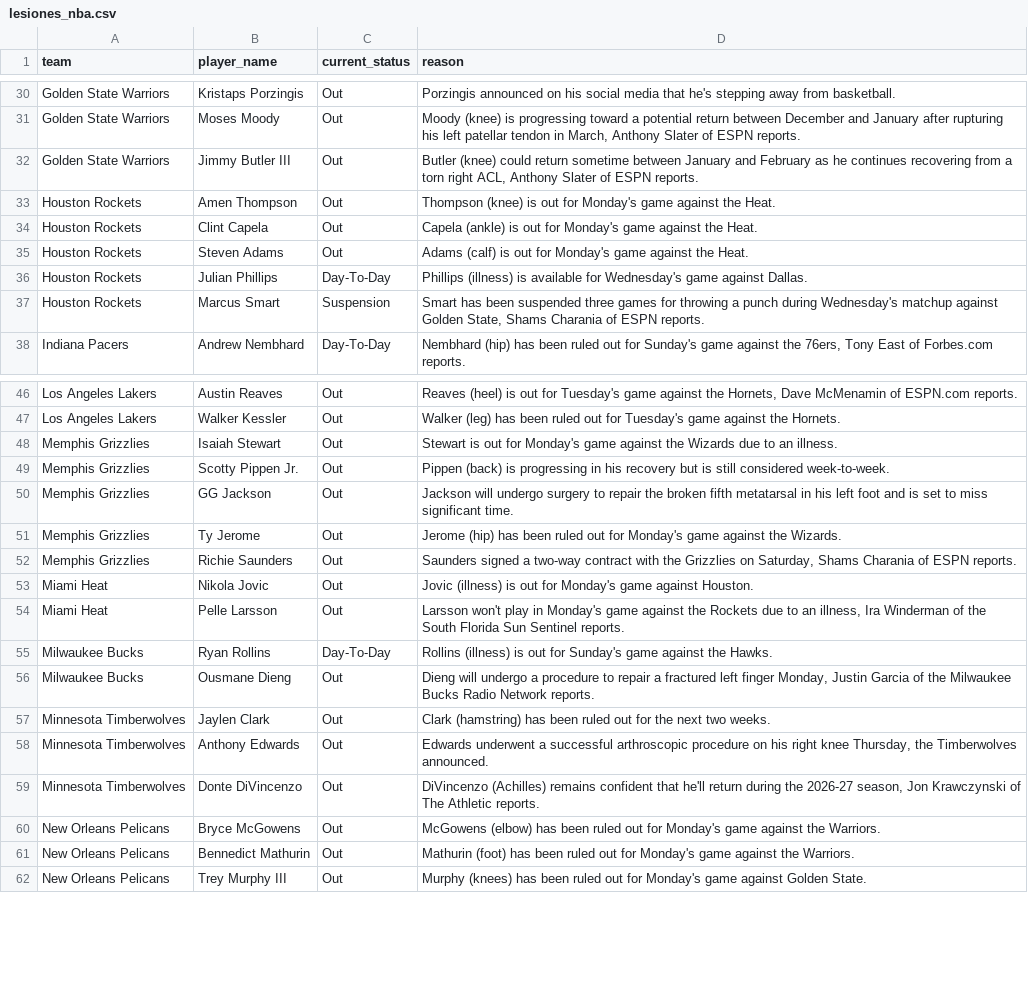
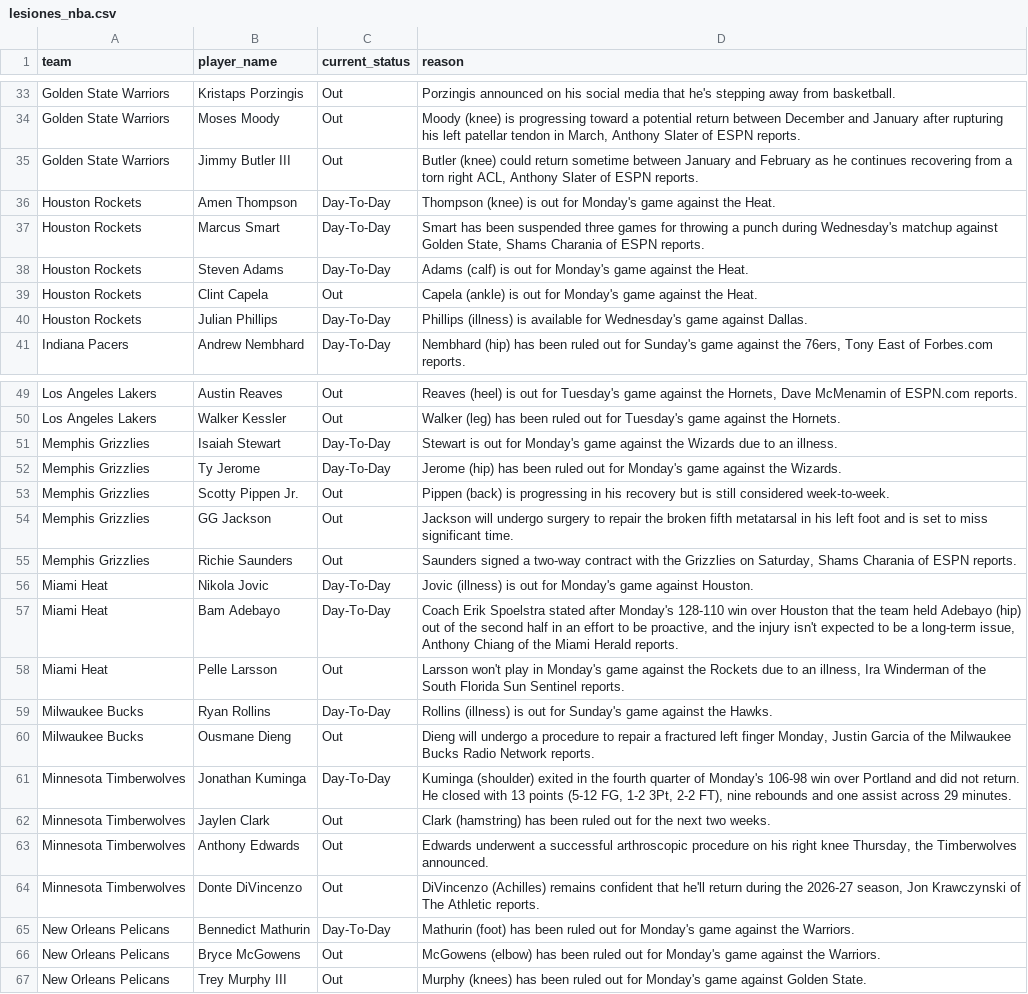
Before and after one commit to ct964817-lgtm/nba-predictor-2026, a CSV file: lesiones_nba.csv, drawn as a sheet; only a part is shown, gaps mark what is left out; the diff covers the shown part only.

```diff
--- a/lesiones_nba.csv
+++ b/lesiones_nba.csv
@@ -32,7 +35,7 @@ Golden State Warriors,Moses Moody,Out,"Moody (knee) is progressing toward a pote
 Golden State Warriors,Jimmy Butler III,Out,"Butler (knee) could return sometime between January and February as he continues recovering from a torn right ACL, Anthony Slater of ESPN reports."
-Houston Rockets,Amen Thompson,Out,Thompson (knee) is out for Monday's game against the Heat.
+Houston Rockets,Amen Thompson,Day-To-Day,Thompson (knee) is out for Monday's game against the Heat.
+Houston Rockets,Marcus Smart,Day-To-Day,"Smart has been suspended three games for throwing a punch during Wednesday's matchup against Golden State, Shams Charania of ESPN reports."
+Houston Rockets,Steven Adams,Day-To-Day,Adams (calf) is out for Monday's game against the Heat.
 Houston Rockets,Clint Capela,Out,Capela (ankle) is out for Monday's game against the Heat.
-Houston Rockets,Steven Adams,Out,Adams (calf) is out for Monday's game against the Heat.
 Houston Rockets,Julian Phillips,Day-To-Day,Phillips (illness) is available for Wednesday's game against Dallas.
-Houston Rockets,Marcus Smart,Suspension,"Smart has been suspended three games for throwing a punch during Wednesday's matchup against Golden State, Shams Charania of ESPN reports."
 Indiana Pacers,Andrew Nembhard,Day-To-Day,"Nembhard (hip) has been ruled out for Sunday's game against the 76ers, Tony East of Forbes.com reports."
@@ -47,8 +50,9 @@ Los Angeles Lakers,Austin Reaves,Out,"Reaves (heel) is out for Tuesday's game ag
 Los Angeles Lakers,Walker Kessler,Out,Walker (leg) has been ruled out for Tuesday's game against the Hornets.
-Memphis Grizzlies,Isaiah Stewart,Out,Stewart is out for Monday's game against the Wizards due to an illness.
+Memphis Grizzlies,Isaiah Stewart,Day-To-Day,Stewart is out for Monday's game against the Wizards due to an illness.
+Memphis Grizzlies,Ty Jerome,Day-To-Day,Jerome (hip) has been ruled out for Monday's game against the Wizards.
 Memphis Grizzlies,Scotty Pippen Jr.,Out,Pippen (back) is progressing in his recovery but is still considered week-to-week.
 Memphis Grizzlies,GG Jackson,Out,Jackson will undergo surgery to repair the broken fifth metatarsal in his left foot and is set to miss significant time.
-Memphis Grizzlies,Ty Jerome,Out,Jerome (hip) has been ruled out for Monday's game against the Wizards.
 Memphis Grizzlies,Richie Saunders,Out,"Saunders signed a two-way contract with the Grizzlies on Saturday, Shams Charania of ESPN reports."
-Miami Heat,Nikola Jovic,Out,Jovic (illness) is out for Monday's game against Houston.
+Miami Heat,Nikola Jovic,Day-To-Day,Jovic (illness) is out for Monday's game against Houston.
+Miami Heat,Bam Adebayo,Day-To-Day,"Coach Erik Spoelstra stated after Monday's 128-110 win over Houston that the team held Adebayo (hip) out of the second half in an effort to be proactive, and the injury isn't expected to be a long-term issue, Anthony Chiang of the Miami Herald reports."
 Miami Heat,Pelle Larsson,Out,"Larsson won't play in Monday's game against the Rockets due to an illness, Ira Winderman of the South Florida Sun Sentinel reports."
@@ -56,2 +60,3 @@ Milwaukee Bucks,Ryan Rollins,Day-To-Day,Rollins (illness) is out for Sunday's ga
 Milwaukee Bucks,Ousmane Dieng,Out,"Dieng will undergo a procedure to repair a fractured left finger Monday, Justin Garcia of the Milwaukee Bucks Radio Network reports."
+Minnesota Timberwolves,Jonathan Kuminga,Day-To-Day,"Kuminga (shoulder) exited in the fourth quarter of Monday's 106-98 win over Portland and did not return. He closed with 13 points (5-12 FG, 1-2 3Pt, 2-2 FT), nine rebounds and one assist across 29 minutes."
 Minnesota Timberwolves,Jaylen Clark,Out,Clark (hamstring) has been ruled out for the next two weeks.
@@ -59,4 +64,4 @@ Minnesota Timberwolves,Anthony Edwards,Out,"Edwards underwent a successful arthr
 Minnesota Timberwolves,Donte DiVincenzo,Out,"DiVincenzo (Achilles) remains confident that he'll return during the 2026-27 season, Jon Krawczynski of The Athletic reports."
+New Orleans Pelicans,Bennedict Mathurin,Day-To-Day,Mathurin (foot) has been ruled out for Monday's game against the Warriors.
 New Orleans Pelicans,Bryce McGowens,Out,McGowens (elbow) has been ruled out for Monday's game against the Warriors.
-New Orleans Pelicans,Bennedict Mathurin,Out,Mathurin (foot) has been ruled out for Monday's game against the Warriors.
 New Orleans Pelicans,Trey Murphy III,Out,Murphy (knees) has been ruled out for Monday's game against Golden State.
```
Also changed, not shown: 5 added rows, 1 removed row and 2 edited cells elsewhere in this file.
